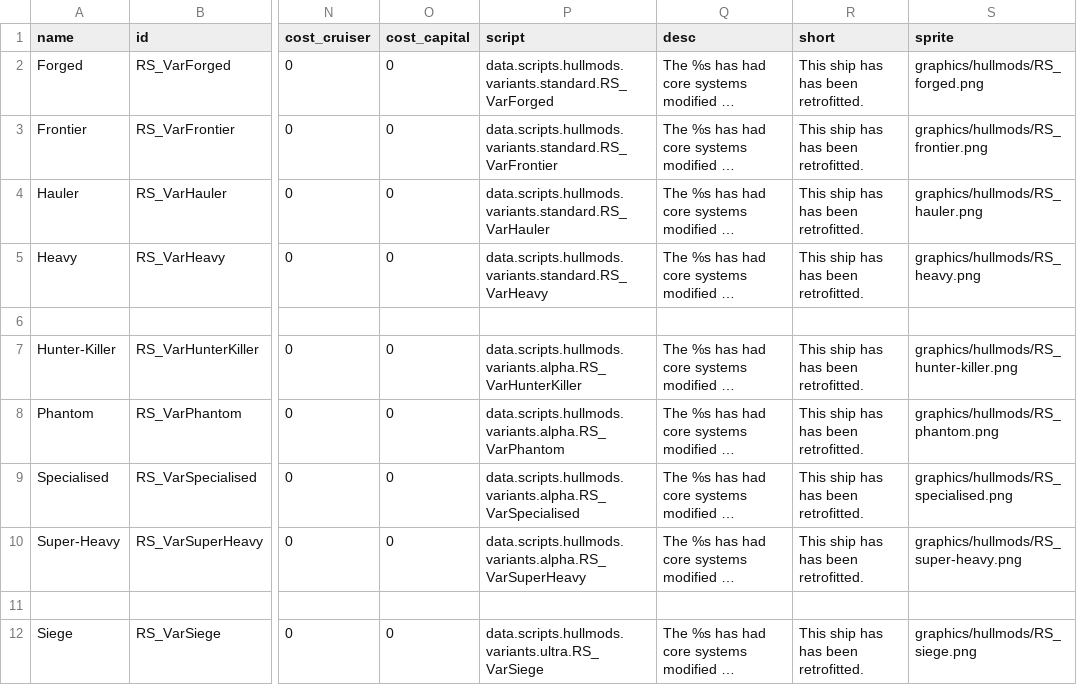
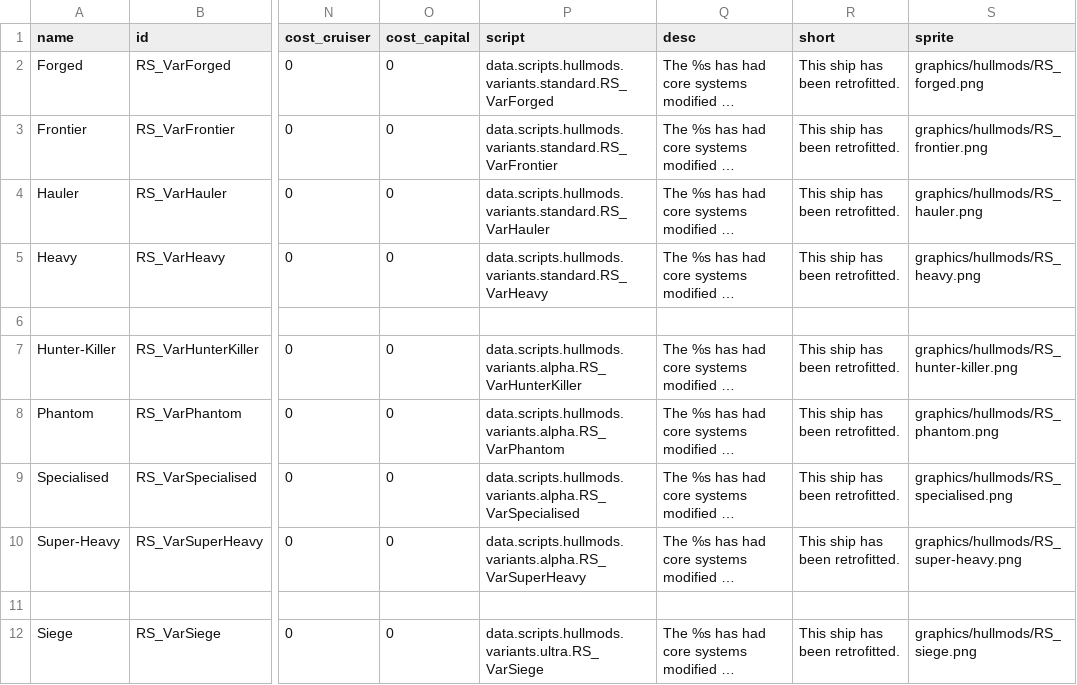
Before and after one commit to automatopaste/RogueSynth, a CSV file: data/hullmods/hull_mods.csv, drawn as a sheet; only a part is shown, gaps mark what is left out; long unchanged cells end in …; the diff covers the shown part only; the diff names each change by its address in the sheet, - before the commit and + after, or states it on an @@ line.

```diff
--- a/data/hullmods/hull_mods.csv
+++ b/data/hullmods/hull_mods.csv
-R2:R5 (short): This ship has has been retrofitted.
+R2:R5 (short): This ship has been retrofitted.
-R7:R10 (short): This ship has has been retrofitted.
+R7:R10 (short): This ship has been retrofitted.
-R12 (short): This ship has has been retrofitted.
+R12 (short): This ship has been retrofitted.
```
Also changed, not shown: 2 added rows and 7 edited cells elsewhere in this file, data/config/RS_rarities.csv, 26 other files.
